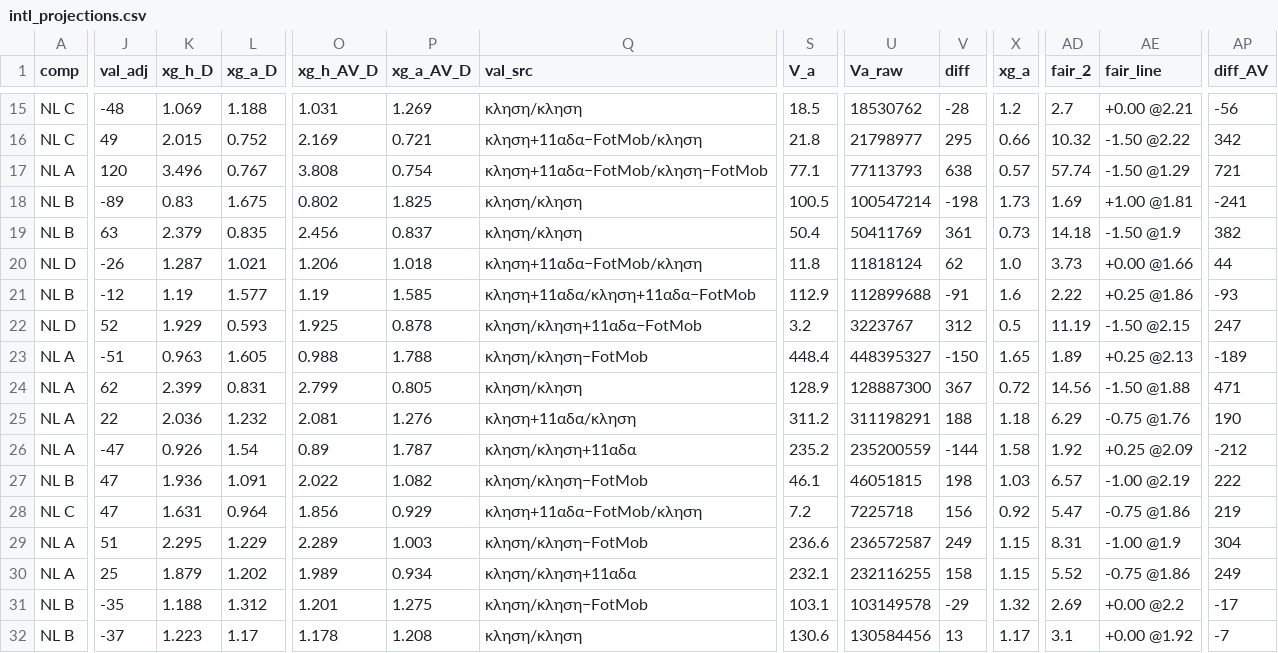
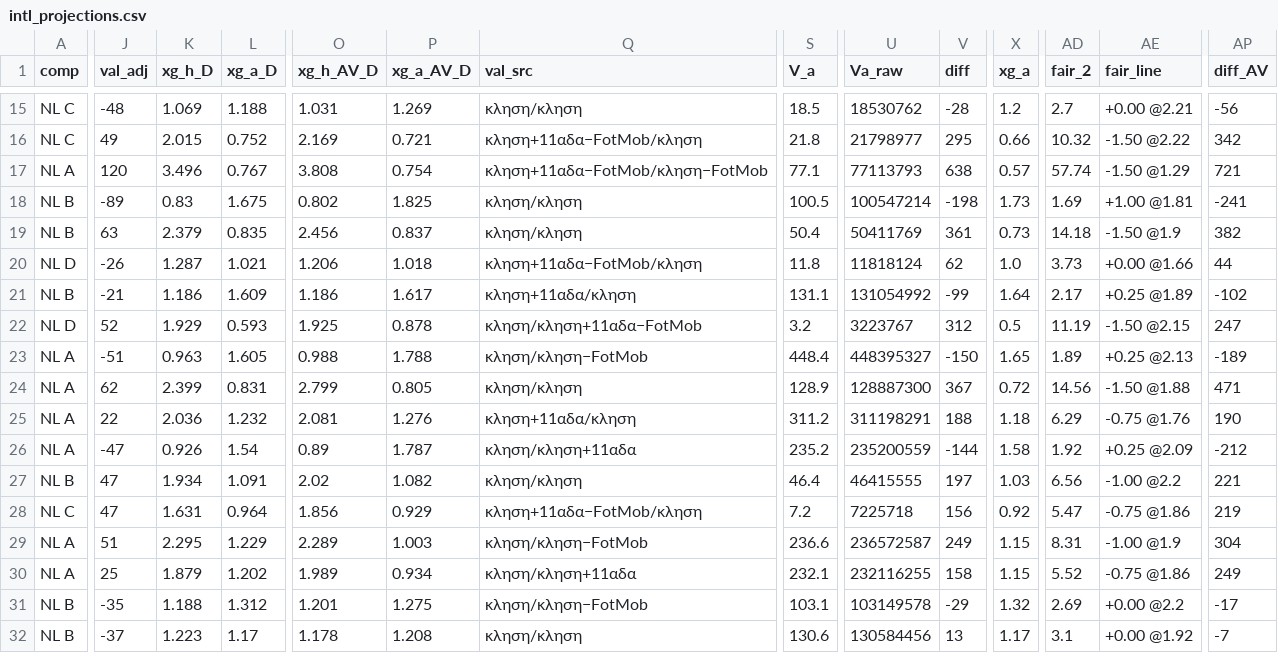
Before and after one commit to stelios1891-afk/xg-dashboard, a CSV file: intl_projections.csv, drawn as a sheet; only a part is shown, gaps mark what is left out; the diff covers the shown part only; the diff names each change by its address in the sheet, - before the commit and + after, or states it on an @@ line.

```diff
--- a/intl_projections.csv
+++ b/intl_projections.csv
-J21 (val_adj): -12
+J21 (val_adj): -21
-K21 (xg_h_D): 1.19
+K21 (xg_h_D): 1.186
-L21 (xg_a_D): 1.577
+L21 (xg_a_D): 1.609
-O21 (xg_h_AV_D): 1.19
+O21 (xg_h_AV_D): 1.186
-P21 (xg_a_AV_D): 1.585
+P21 (xg_a_AV_D): 1.617
-Q21 (val_src): κληση+11αδα/κληση+11αδα−FotMob
+Q21 (val_src): κληση+11αδα/κληση
-S21 (V_a): 112.9
+S21 (V_a): 131.1
-U21 (Va_raw): 112899688
+U21 (Va_raw): 131054992
-V21 (diff): -91
+V21 (diff): -99
-X21 (xg_a): 1.6
+X21 (xg_a): 1.64
-AD21 (fair_2): 2.22
+AD21 (fair_2): 2.17
-AE21 (fair_line): +0.25 @1.86
+AE21 (fair_line): +0.25 @1.89
-AP21 (diff_AV): -93
+AP21 (diff_AV): -102
-K27 (xg_h_D): 1.936
+K27 (xg_h_D): 1.934
-O27 (xg_h_AV_D): 2.022
+O27 (xg_h_AV_D): 2.02
-Q27 (val_src): κληση/κληση−FotMob
+Q27 (val_src): κληση/κληση
-S27 (V_a): 46.1
+S27 (V_a): 46.4
-U27 (Va_raw): 46051815
+U27 (Va_raw): 46415555
-V27 (diff): 198
+V27 (diff): 197
-AD27 (fair_2): 6.57
+AD27 (fair_2): 6.56
-AE27 (fair_line): -1.00 @2.19
+AE27 (fair_line): -1.00 @2.2
-AP27 (diff_AV): 222
+AP27 (diff_AV): 221
```
Also changed, not shown: 10 edited cells elsewhere in this file, intl_nl_overs_2627.csv, intl_nl_shadow_2627.csv, 2 other files.
